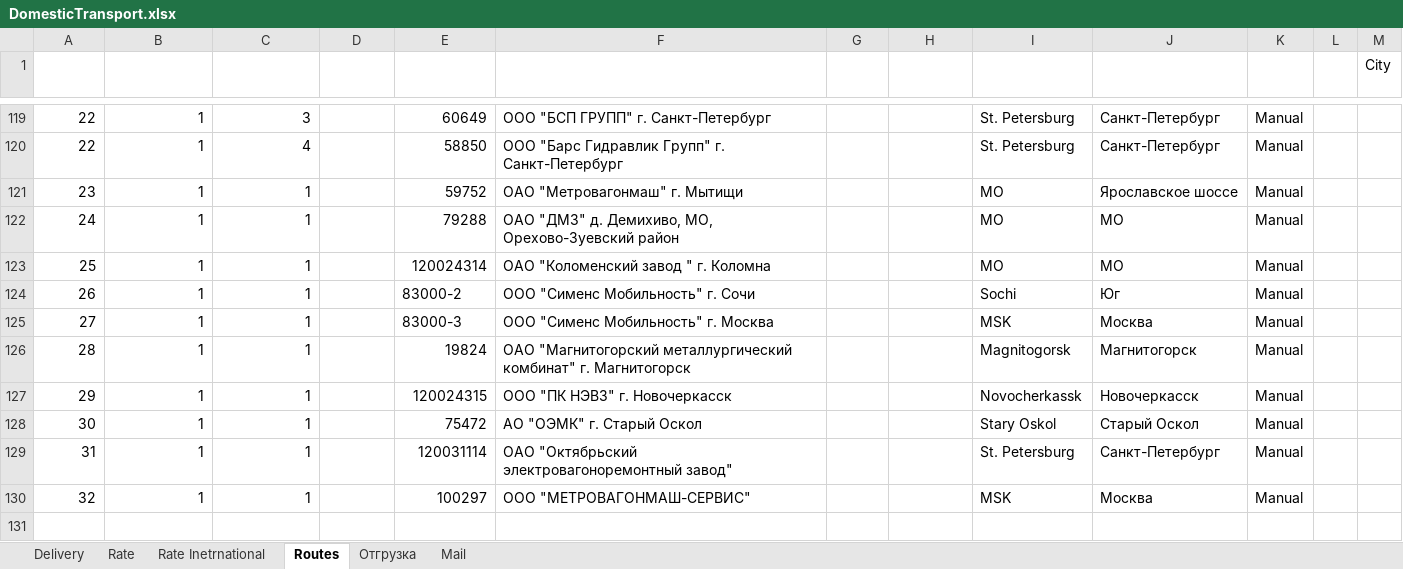
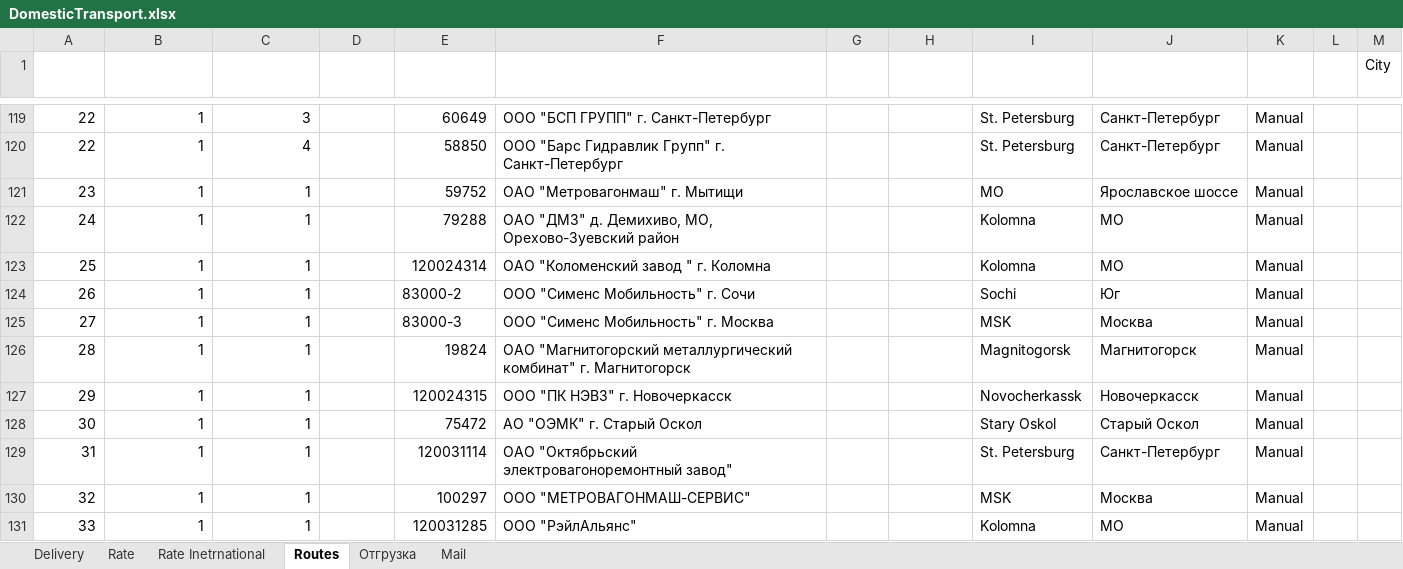
Before and after one commit to micro-solution/DomesticTransport, an Excel workbook: DomesticTransport/DomesticTransport.xlsx, sheet Routes, drawn as a sheet; only a part is shown, gaps mark what is left out; values as stored, in another font and other column widths than the file's, no borders; conditional formats and table styles not drawn; the diff names each change by its address in the sheet, - before the commit and + after, or states it on an @@ line.

```diff
--- a/DomesticTransport/DomesticTransport.xlsx (sheet Routes)
+++ b/DomesticTransport/DomesticTransport.xlsx (sheet Routes)
-I122:I123 (City): MO
+I122:I123 (City): Kolomna
+row 131: 33 | 1 | 1 |  | 120031285 | ООО "РэйлАльянс" |  |  | Kolomna | MO | Manual
```
Also changed, not shown: sheet Delivery, 3 other files.
